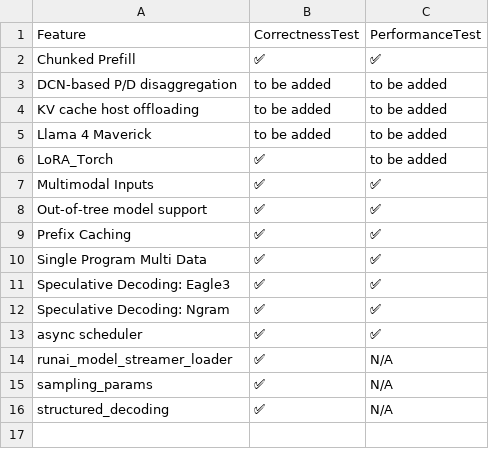
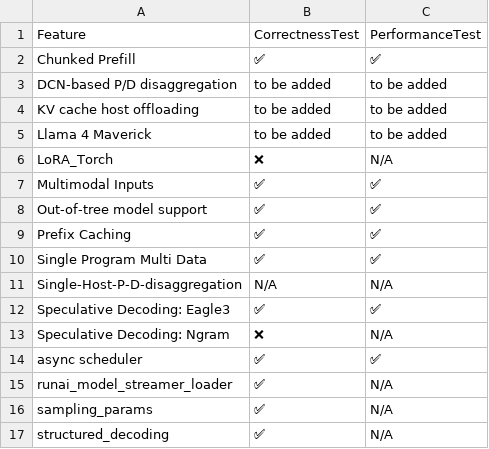
Before and after one commit to inkitori/claude-deepseek-v4, a CSV file: support_matrices/nightly/feature_support_matrix.csv, drawn as a sheet.

Commit message:
[skip ci] Update nightly support matrices
Signed-off-by: Buildkite Bot <buildkite-bot@users.noreply.github.com>

```diff
--- a/support_matrices/nightly/feature_support_matrix.csv
+++ b/support_matrices/nightly/feature_support_matrix.csv
@@ -5,3 +5,3 @@ Feature,CorrectnessTest,PerformanceTest
 "Llama 4 Maverick",to be added,to be added
-"LoRA_Torch",✅,to be added
+"LoRA_Torch",❌,N/A
 "Multimodal Inputs",✅,✅
@@ -10,4 +10,5 @@ Feature,CorrectnessTest,PerformanceTest
 "Single Program Multi Data",✅,✅
+"Single-Host-P-D-disaggregation",N/A,N/A
 "Speculative Decoding: Eagle3",✅,✅
-"Speculative Decoding: Ngram",✅,✅
+"Speculative Decoding: Ngram",❌,N/A
 "async scheduler",✅,✅
```
Also changed, not shown: support_matrices/nightly/text_only_model_support_matrix.csv, 1 other file.
